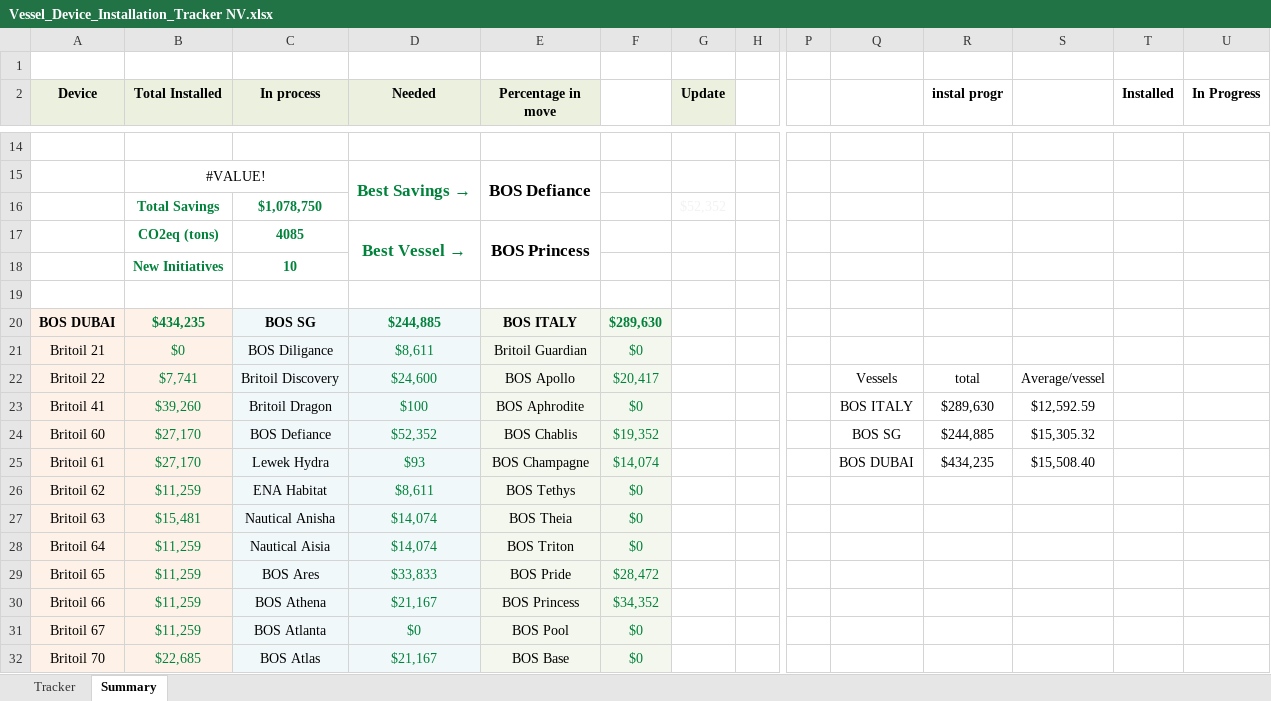
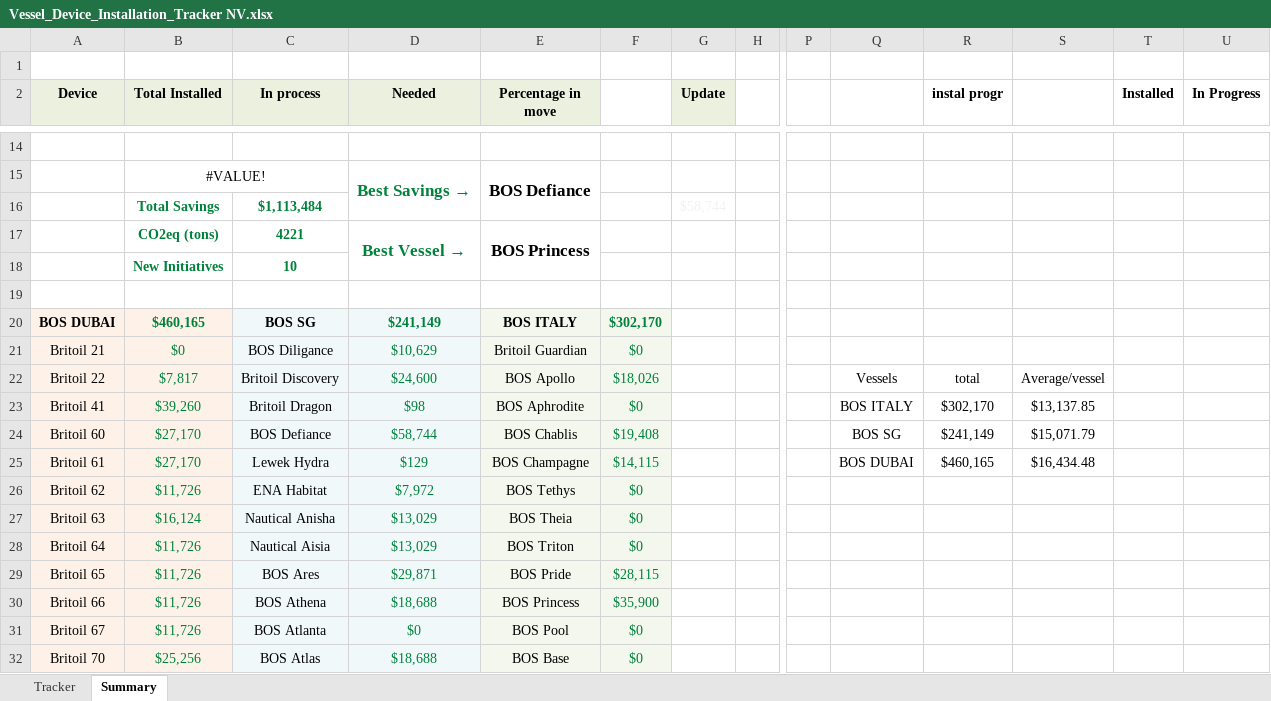
Before and after one commit to Axelfaurax1/SustainaBOS, an Excel workbook: Vessel_Device_Installation_Tracker NV.xlsx, sheet Summary, drawn as a sheet; only a part is shown, gaps mark what is left out; values as stored, in another font and other column widths than the file's, no borders; charts and pictures and conditional formats not drawn; removed rows and columns are numbered as before the commit, all else as after; rows hold the shown columns only; the diff covers the shown part only; the diff names each change by its address in the sheet, - before the commit and + after, or states it on an @@ line.

```diff
--- a/Vessel_Device_Installation_Tracker NV.xlsx (sheet Summary)
+++ b/Vessel_Device_Installation_Tracker NV.xlsx (sheet Summary)
-row 16:  | Total Savings | $1,078,750 |  |  |  | $52,352
+row 16:  | Total Savings | $1,113,484 |  |  |  | $58,744
-C17 (In process): 4085
+C17 (In process): 4221
-B20 (Total Installed): $434,235
+B20 (Total Installed): $460,165
-D20 (Needed): $244,885
+D20 (Needed): $241,149
-F20: $289,630
+F20: $302,170
-D21 (Needed): $8,611
+D21 (Needed): $10,629
-B22 (Total Installed): $7,741
+B22 (Total Installed): $7,817
-F22: $20,417
+F22: $18,026
-D23 (Needed): $100
+D23 (Needed): $98
-R23 (instal progr): $289,630
+R23 (instal progr): $302,170
-S23: $12,592.59
+S23: $13,137.85
-D24 (Needed): $52,352
+D24 (Needed): $58,744
-F24: $19,352
+F24: $19,408
-R24 (instal progr): $244,885
+R24 (instal progr): $241,149
-S24: $15,305.32
+S24: $15,071.79
-D25 (Needed): $93
+D25 (Needed): $129
-F25: $14,074
+F25: $14,115
-R25 (instal progr): $434,235
+R25 (instal progr): $460,165
-S25: $15,508.40
+S25: $16,434.48
-B26 (Total Installed): $11,259
+B26 (Total Installed): $11,726
-D26 (Needed): $8,611
+D26 (Needed): $7,972
-B27 (Total Installed): $15,481
+B27 (Total Installed): $16,124
-D27:D28 (Needed): $14,074
+D27:D28 (Needed): $13,029
-B28:B31 (Total Installed): $11,259
+B28:B31 (Total Installed): $11,726
-D29 (Needed): $33,833
+D29 (Needed): $29,871
-F29: $28,472
+F29: $28,115
-D30 (Needed): $21,167
+D30 (Needed): $18,688
-F30: $34,352
+F30: $35,900
-B32 (Total Installed): $22,685
+B32 (Total Installed): $25,256
-D32 (Needed): $21,167
+D32 (Needed): $18,688
```
Also changed, not shown: 36 added rows, 36 removed rows and 76 edited cells elsewhere in this sheet, sheet Tracker, formulas that keep their value, charts or pictures, 1 other file.
